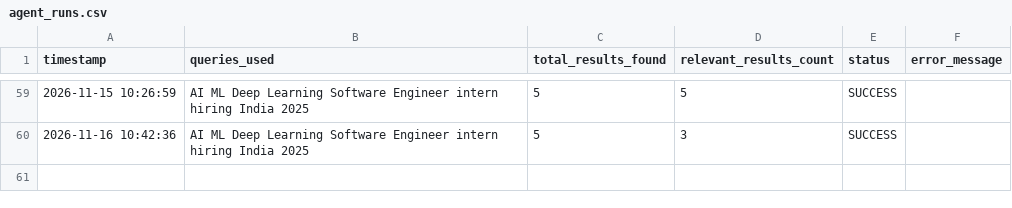
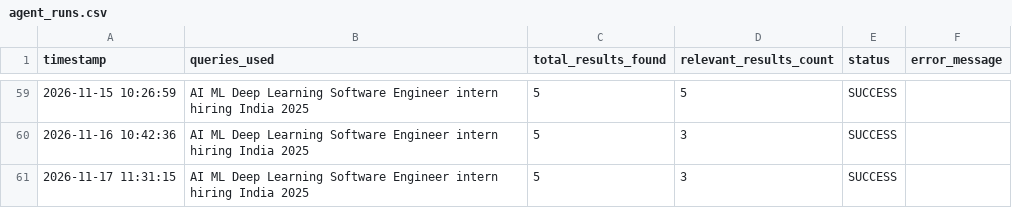
Before and after one commit to YashKate96K/Daily-Job-Alert-Agent, a CSV file: agent_runs.csv, drawn as a sheet; only a part is shown, gaps mark what is left out; the diff names each change by its address in the sheet, - before the commit and + after, or states it on an @@ line.

```diff
--- a/agent_runs.csv
+++ b/agent_runs.csv
+row 61: 2026-11-17 11:31:15 | AI ML Deep Learning Software Engineer intern hiring India 2025 | 5 | 3 | SUCCESS
```
